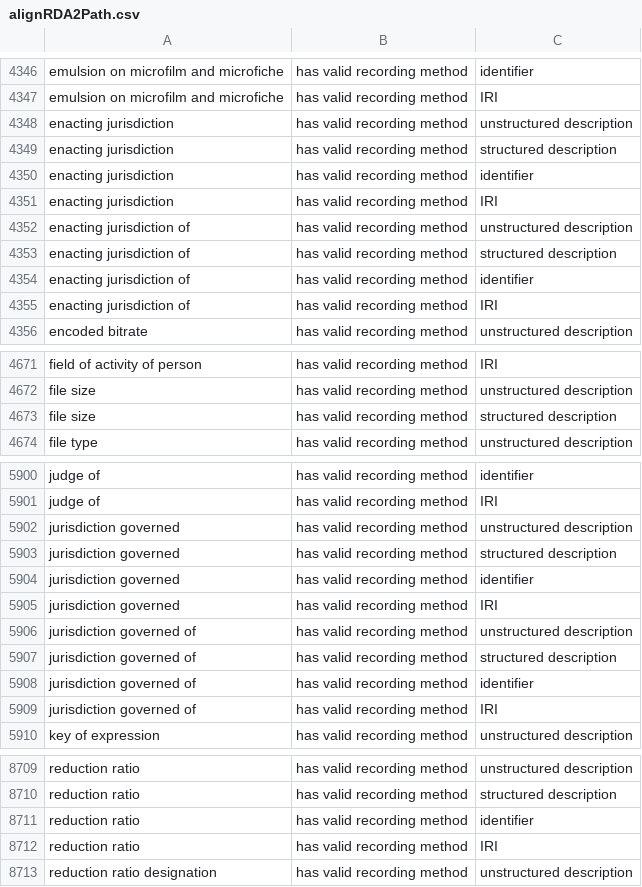
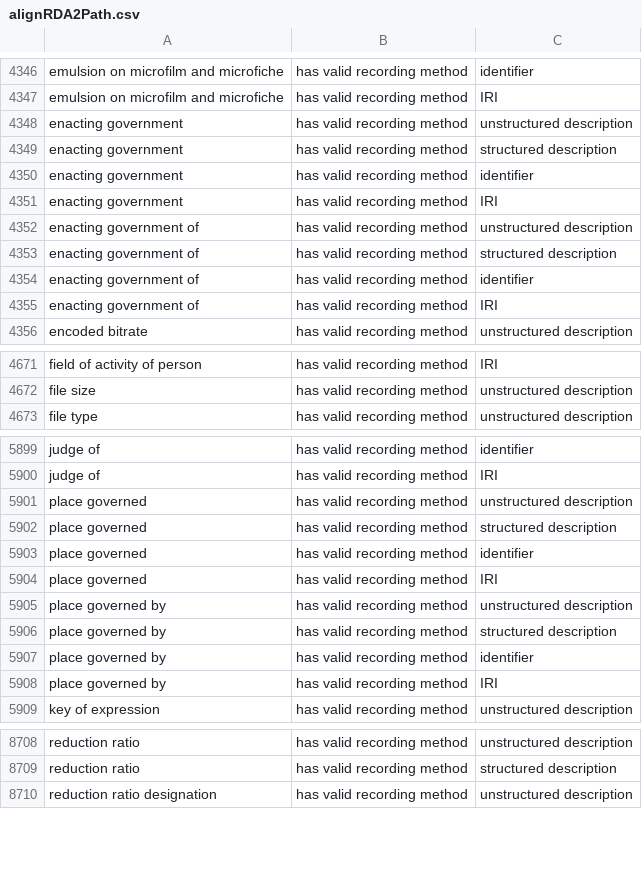
Before and after one commit to RDARegistry/RDA-Vocabularies, a CSV file: csv/Aligns/alignRDA2Path.csv, drawn as a sheet; only a part is shown, gaps mark what is left out; the diff covers the shown part only.

Commit message:
update to path maps

```diff
--- a/csv/Aligns/alignRDA2Path.csv
+++ b/csv/Aligns/alignRDA2Path.csv
@@ -4347,10 +4347,10 @@ emulsion on microfilm and microfiche,has valid recording method,identifier
 emulsion on microfilm and microfiche,has valid recording method,IRI
-enacting jurisdiction,has valid recording method,unstructured description
-enacting jurisdiction,has valid recording method,structured description
-enacting jurisdiction,has valid recording method,identifier
-enacting jurisdiction,has valid recording method,IRI
-enacting jurisdiction of,has valid recording method,unstructured description
-enacting jurisdiction of,has valid recording method,structured description
-enacting jurisdiction of,has valid recording method,identifier
-enacting jurisdiction of,has valid recording method,IRI
+enacting government,has valid recording method,unstructured description
+enacting government,has valid recording method,structured description
+enacting government,has valid recording method,identifier
+enacting government,has valid recording method,IRI
+enacting government of,has valid recording method,unstructured description
+enacting government of,has valid recording method,structured description
+enacting government of,has valid recording method,identifier
+enacting government of,has valid recording method,IRI
 encoded bitrate,has valid recording method,unstructured description
@@ -4672,3 +4672,2 @@ field of activity of person,has valid recording method,IRI
 file size,has valid recording method,unstructured description
-file size,has valid recording method,structured description
 file type,has valid recording method,unstructured description
@@ -5901,10 +5900,10 @@ judge of,has valid recording method,identifier
 judge of,has valid recording method,IRI
-jurisdiction governed,has valid recording method,unstructured description
-jurisdiction governed,has valid recording method,structured description
-jurisdiction governed,has valid recording method,identifier
-jurisdiction governed,has valid recording method,IRI
-jurisdiction governed of,has valid recording method,unstructured description
-jurisdiction governed of,has valid recording method,structured description
-jurisdiction governed of,has valid recording method,identifier
-jurisdiction governed of,has valid recording method,IRI
+place governed,has valid recording method,unstructured description
+place governed,has valid recording method,structured description
+place governed,has valid recording method,identifier
+place governed,has valid recording method,IRI
+place governed by,has valid recording method,unstructured description
+place governed by,has valid recording method,structured description
+place governed by,has valid recording method,identifier
+place governed by,has valid recording method,IRI
 key of expression,has valid recording method,unstructured description
@@ -8710,4 +8709,2 @@ reduction ratio,has valid recording method,unstructured description
 reduction ratio,has valid recording method,structured description
-reduction ratio,has valid recording method,identifier
-reduction ratio,has valid recording method,IRI
 reduction ratio designation,has valid recording method,unstructured description
```
Also changed, not shown: 5 edited cells elsewhere in this file, csv/Maps/mapRDA2Path.csv, 1 other file.
